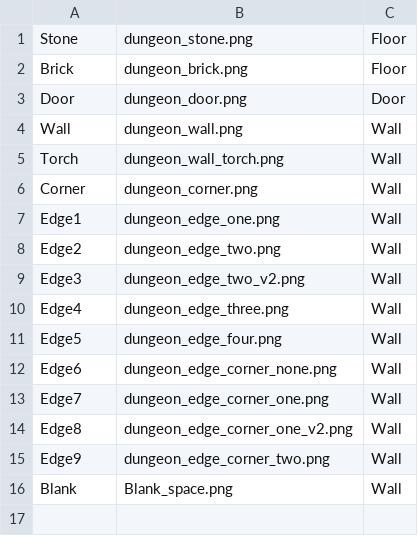
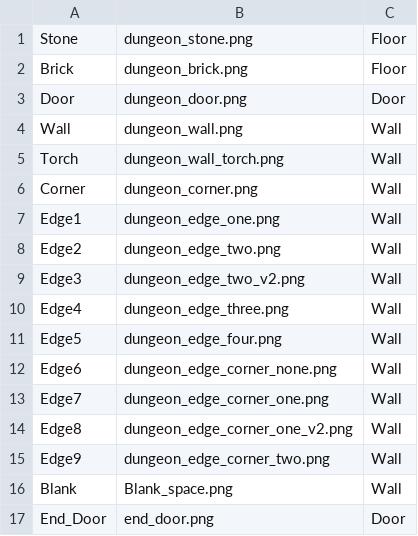
Before and after one commit to joakimrydberg/SCC210-Group-Project, a CSV file: assets/levelparts/level_IDs.csv, drawn as a sheet; the diff names each change by its address in the sheet, - before the commit and + after, or states it on an @@ line.

```diff
--- a/assets/levelparts/level_IDs.csv
+++ b/assets/levelparts/level_IDs.csv
+row 17: End_Door | end_door.png | Door
```
Also changed, not shown: 4 other files.
